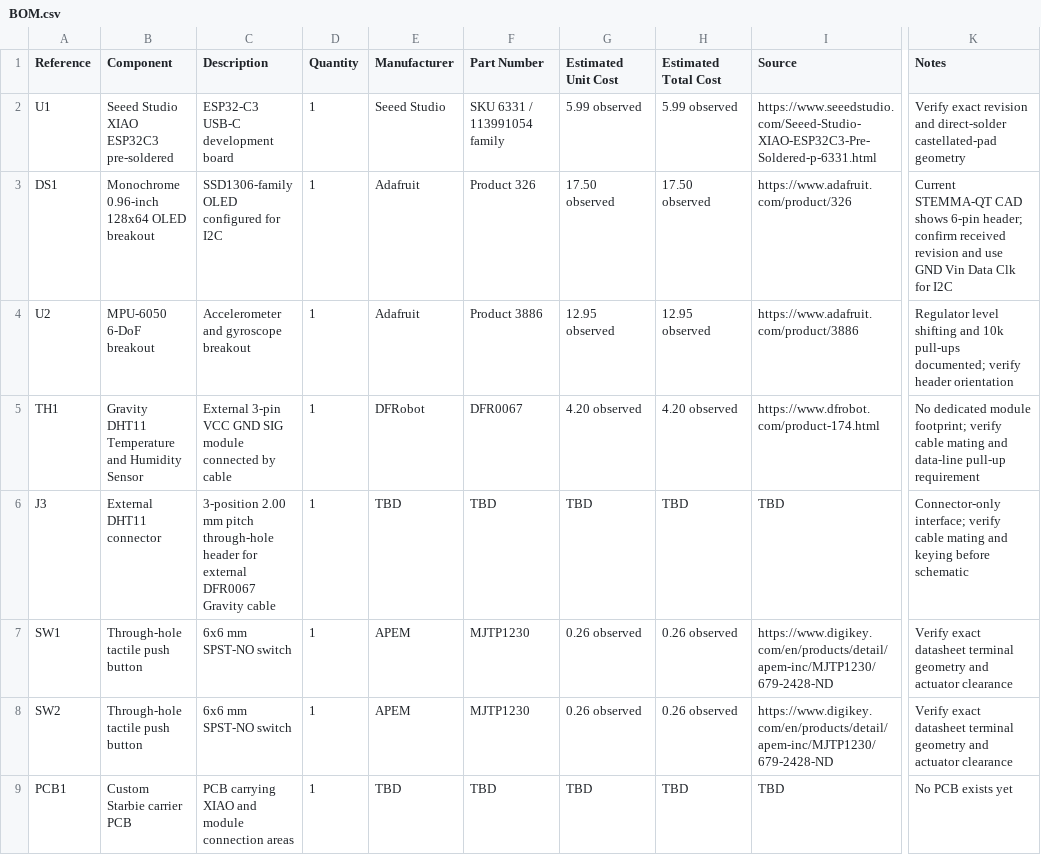
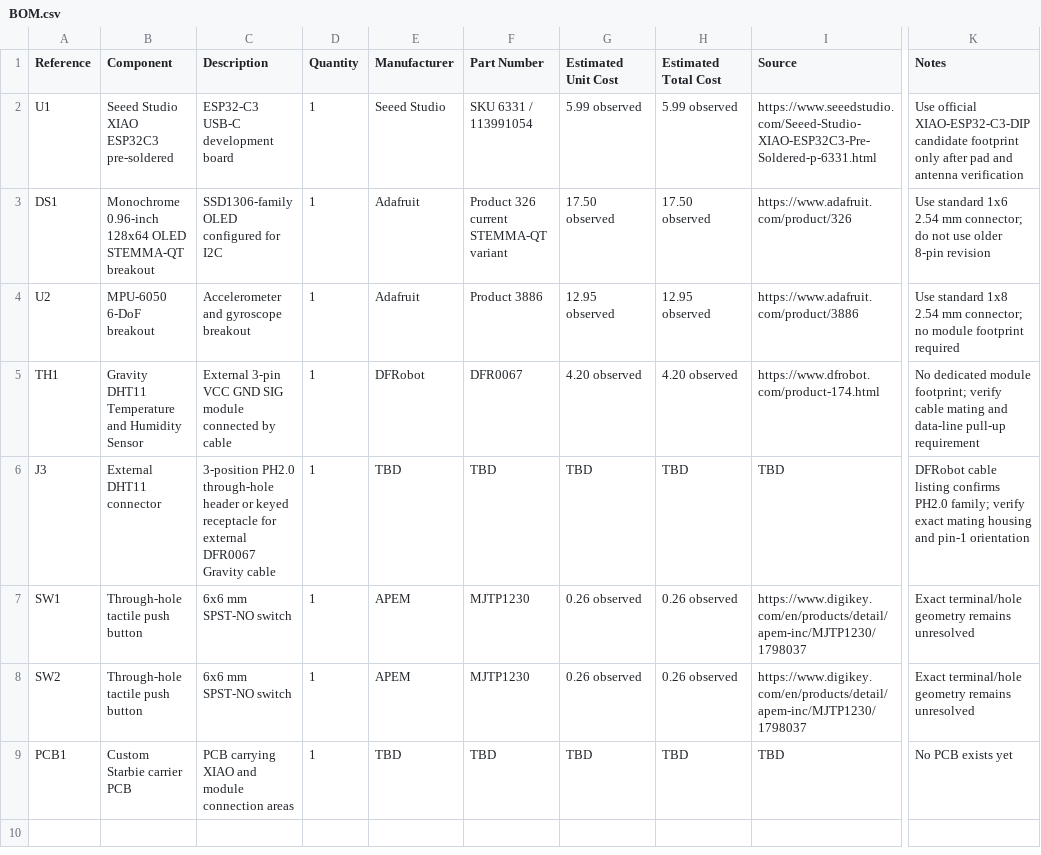
Before and after one commit to q04ti/my-first-project, a CSV file: hardware/BOM/BOM.csv, drawn as a sheet; only a part is shown, gaps mark what is left out; the diff names each change by its address in the sheet, - before the commit and + after, or states it on an @@ line.

```diff
--- a/hardware/BOM/BOM.csv
+++ b/hardware/BOM/BOM.csv
-F2 (Part Number): SKU 6331 / 113991054 family
+F2 (Part Number): SKU 6331 / 113991054
-K2 (Notes): Verify exact revision and direct-solder castellated-pad geometry
+K2 (Notes): Use official XIAO-ESP32-C3-DIP candidate footprint only after pad and antenna verification
-B3 (Component): …128x64 OLED breakout
+B3 (Component): …128x64 OLED STEMMA-QT breakout
-F3 (Part Number): Product 326
+F3 (Part Number): Product 326 current STEMMA-QT variant
-K3 (Notes): Current STEMMA-QT CAD shows 6-pin header; confirm received revision and use GND Vin Data Clk for I2C
+K3 (Notes): Use standard 1x6 2.54 mm connector; do not use older 8-pin revision
-K4 (Notes): Regulator level shifting and 10k pull-ups documented; verify header orientation
+K4 (Notes): Use standard 1x8 2.54 mm connector; no module footprint required
-C6 (Description): 3-position 2.00 mm pitch through-hole header for external…
+C6 (Description): 3-position PH2.0 through-hole header or keyed receptacle for external…
-K6 (Notes): Connector-only interface; verify cable mating and keying before schematic
+K6 (Notes): DFRobot cable listing confirms PH2.0 family; verify exact mating housing and pin-1 orientation
-I7:I8 (Source): https://www.digikey.com/en/products/detail/apem-inc/MJTP1230/679-2428-ND
+I7:I8 (Source): https://www.digikey.com/en/products/detail/apem-inc/MJTP1230/1798037
-K7:K8 (Notes): Verify exact datasheet terminal geometry and actuator clearance
+K7:K8 (Notes): Exact terminal/hole geometry remains unresolved
```
Also changed, not shown: 7 other files.
